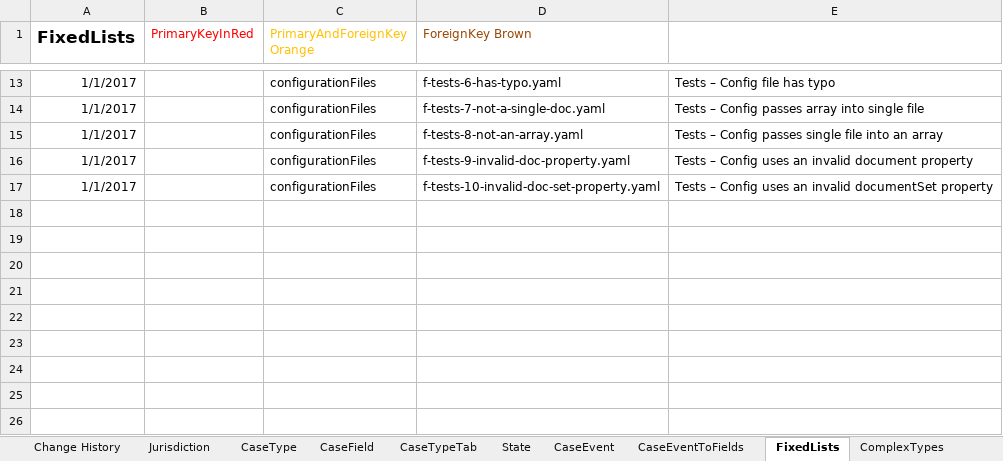
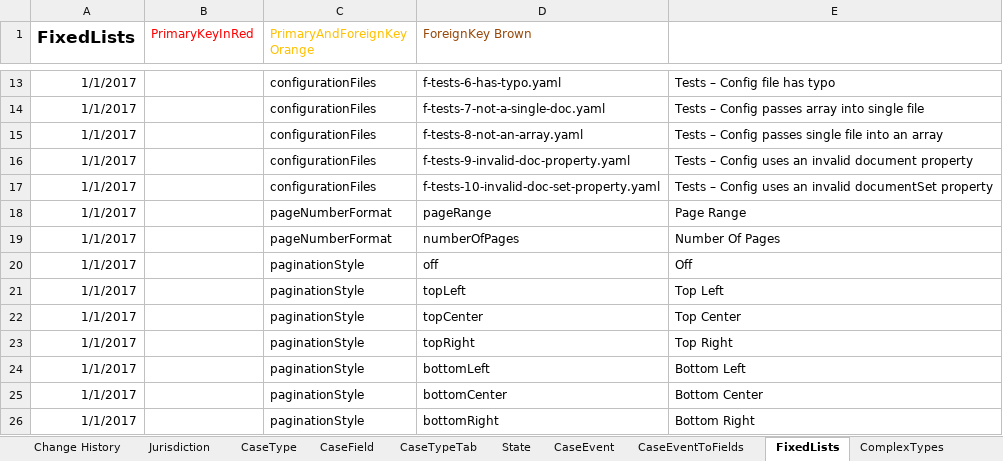
Before and after one commit to hmcts/em-ccd-orchestrator, an Excel workbook: src/aat/resources/adv_bundling_functional_tests_ccd_def.xlsx, sheet FixedLists, drawn as a sheet; only a part is shown, gaps mark what is left out; values as stored, in another font and other column widths than the file's, no borders; the diff names each change by its address in the sheet, - before the commit and + after, or states it on an @@ line.

Commit message:
EM-2193: Update spreadsheet to bring it in line with master version

```diff
--- a/src/aat/resources/adv_bundling_functional_tests_ccd_def.xlsx (sheet FixedLists)
+++ b/src/aat/resources/adv_bundling_functional_tests_ccd_def.xlsx (sheet FixedLists)
+row 18: 1/1/2017 |  | pageNumberFormat | pageRange | Page Range
+row 19: 1/1/2017 |  | pageNumberFormat | numberOfPages | Number Of Pages
+row 20: 1/1/2017 |  | paginationStyle | off | Off
+row 21: 1/1/2017 |  | paginationStyle | topLeft | Top Left
+row 22: 1/1/2017 |  | paginationStyle | topCenter | Top Center
+row 23: 1/1/2017 |  | paginationStyle | topRight | Top Right
+row 24: 1/1/2017 |  | paginationStyle | bottomLeft | Bottom Left
+row 25: 1/1/2017 |  | paginationStyle | bottomCenter | Bottom Center
+row 26: 1/1/2017 |  | paginationStyle | bottomRight | Bottom Right
```
Also changed, not shown: sheet ComplexTypes, sheet CaseEvent.
